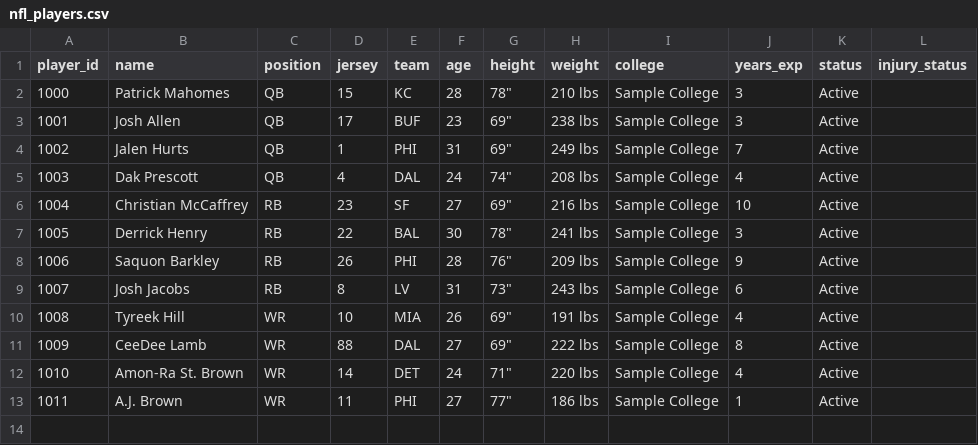
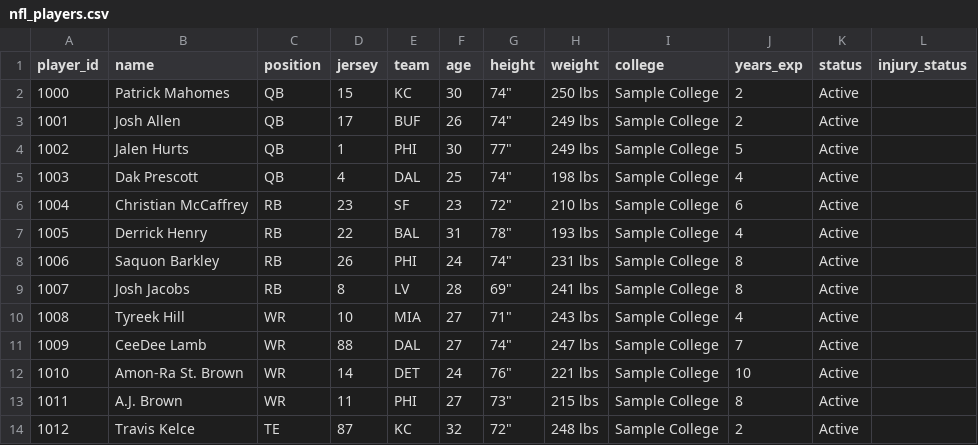
Before and after one commit to CharlesCyber/CharlesCyber, a CSV file: nfl_players.csv, drawn as a sheet.

```diff
--- a/nfl_players.csv
+++ b/nfl_players.csv
@@ -1,13 +1,14 @@
 player_id,name,position,jersey,team,age,height,weight,college,years_exp,status,injury_status
-1000,Patrick Mahomes,QB,15,KC,28,"78""",210 lbs,Sample College,3,Active,
-1001,Josh Allen,QB,17,BUF,23,"69""",238 lbs,Sample College,3,Active,
-1002,Jalen Hurts,QB,1,PHI,31,"69""",249 lbs,Sample College,7,Active,
-1003,Dak Prescott,QB,4,DAL,24,"74""",208 lbs,Sample College,4,Active,
-1004,Christian McCaffrey,RB,23,SF,27,"69""",216 lbs,Sample College,10,Active,
-1005,Derrick Henry,RB,22,BAL,30,"78""",241 lbs,Sample College,3,Active,
-1006,Saquon Barkley,RB,26,PHI,28,"76""",209 lbs,Sample College,9,Active,
-1007,Josh Jacobs,RB,8,LV,31,"73""",243 lbs,Sample College,6,Active,
-1008,Tyreek Hill,WR,10,MIA,26,"69""",191 lbs,Sample College,4,Active,
-1009,CeeDee Lamb,WR,88,DAL,27,"69""",222 lbs,Sample College,8,Active,
-1010,Amon-Ra St. Brown,WR,14,DET,24,"71""",220 lbs,Sample College,4,Active,
-1011,A.J. Brown,WR,11,PHI,27,"77""",186 lbs,Sample College,1,Active,
+1000,Patrick Mahomes,QB,15,KC,30,"74""",250 lbs,Sample College,2,Active,
+1001,Josh Allen,QB,17,BUF,26,"74""",249 lbs,Sample College,2,Active,
+1002,Jalen Hurts,QB,1,PHI,30,"77""",249 lbs,Sample College,5,Active,
+1003,Dak Prescott,QB,4,DAL,25,"74""",198 lbs,Sample College,4,Active,
+1004,Christian McCaffrey,RB,23,SF,23,"72""",210 lbs,Sample College,6,Active,
+1005,Derrick Henry,RB,22,BAL,31,"78""",193 lbs,Sample College,4,Active,
+1006,Saquon Barkley,RB,26,PHI,24,"74""",231 lbs,Sample College,8,Active,
+1007,Josh Jacobs,RB,8,LV,28,"69""",241 lbs,Sample College,8,Active,
+1008,Tyreek Hill,WR,10,MIA,27,"71""",243 lbs,Sample College,4,Active,
+1009,CeeDee Lamb,WR,88,DAL,27,"74""",247 lbs,Sample College,7,Active,
+1010,Amon-Ra St. Brown,WR,14,DET,24,"76""",221 lbs,Sample College,10,Active,
+1011,A.J. Brown,WR,11,PHI,27,"73""",215 lbs,Sample College,8,Active,
+1012,Travis Kelce,TE,87,KC,32,"72""",248 lbs,Sample College,2,Active,
```
Also changed, not shown: nfl_fantasy_stats.csv, 1 other file.
